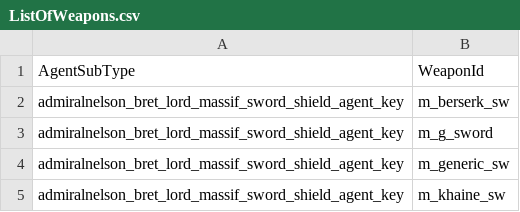
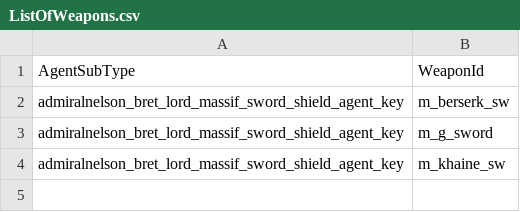
Before and after one commit to admiralnelson/the-royal-armoury-of-bretonnia, a CSV file: massif_lord_sword_shield_chunk_1/ListOfWeapons.csv, drawn as a sheet; the diff names each change by its address in the sheet, - before the commit and + after, or states it on an @@ line.

```diff
--- a/massif_lord_sword_shield_chunk_1/ListOfWeapons.csv
+++ b/massif_lord_sword_shield_chunk_1/ListOfWeapons.csv
-row 4: admiralnelson_bret_lord_massif_sword_shield_agent_key | m_generic_sw
```
Also changed, not shown: massif_lord_2handed/FaceAndBasicLooks.csv, massif_lord_sword_shield_chunk_1/FaceAndBasicLooks.csv, 6 other files.
